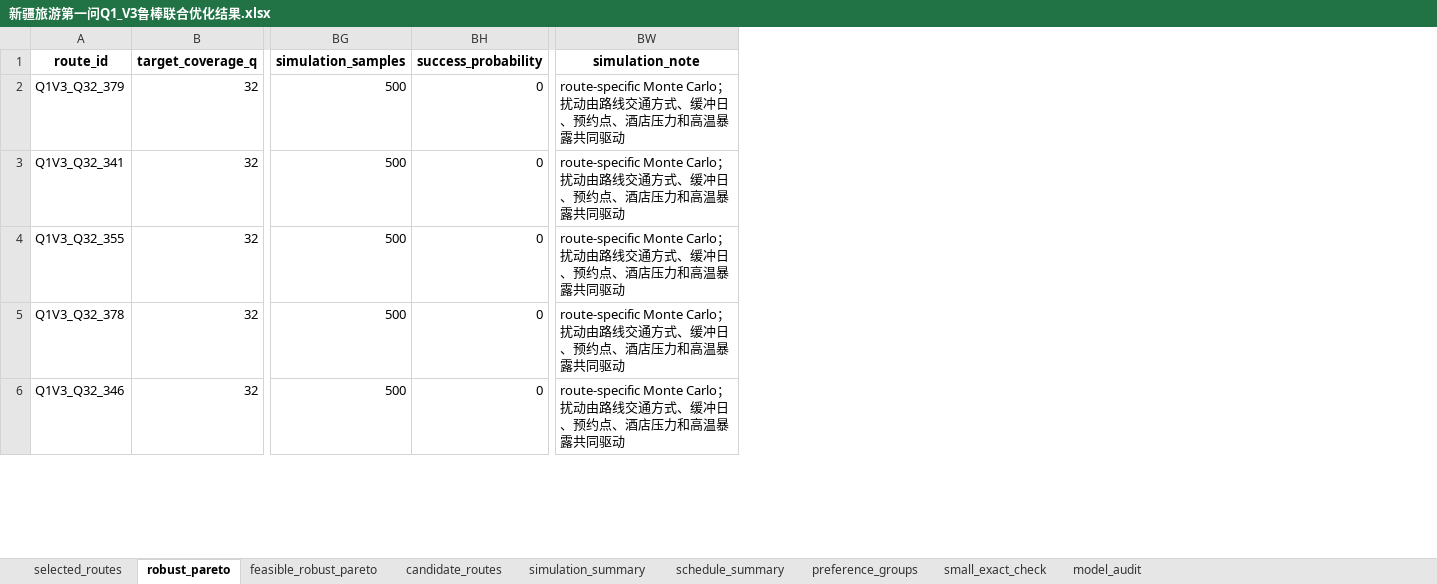
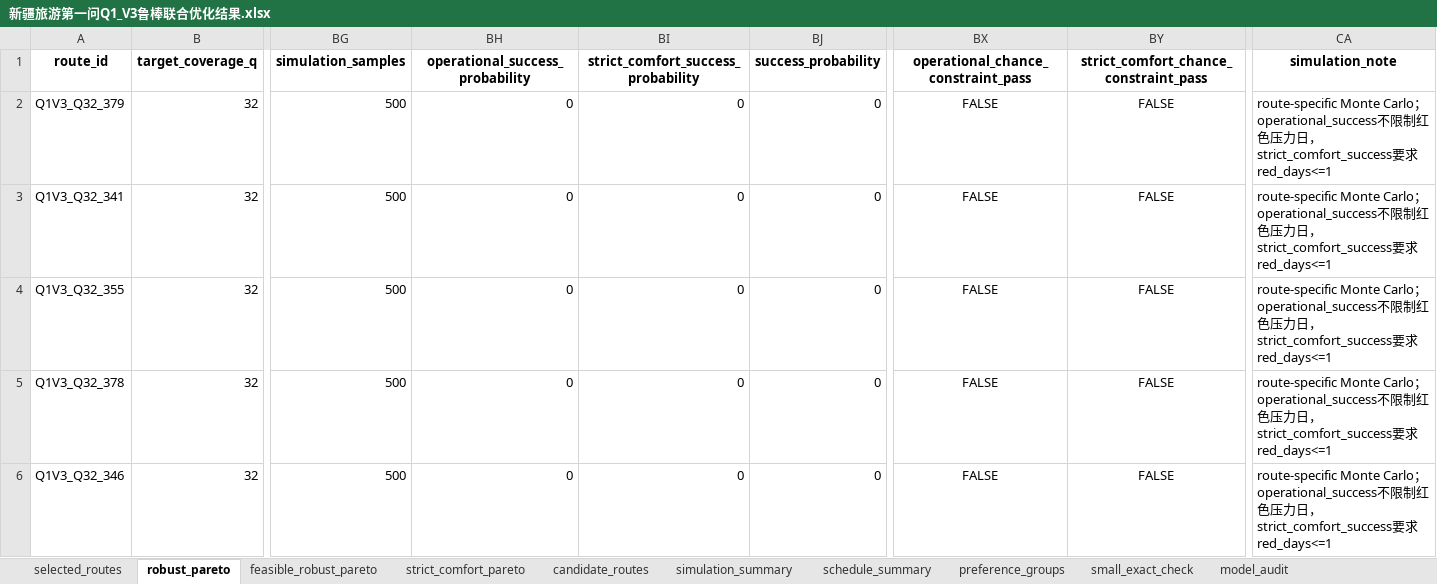
Before and after one commit to Nick-zh-jsauhd/xinjiang-tourism-optimization, an Excel workbook: 第一问_30天路线优化材料包/09_Q1_V3_鲁棒联合优化/reports/新疆旅游第一问Q1_V3鲁棒联合优化结果.xlsx, sheet robust_pareto, drawn as a sheet; only a part is shown, gaps mark what is left out; values as stored, in another font and other column widths than the file's, no borders; addresses are those after the commit; the diff covers the shown part only; the diff names each change by its address in the sheet, - before the commit and + after, or states it on an @@ line.

Commit message:
fix: split q1 v3 success metrics

```diff
--- a/第一问_30天路线优化材料包/09_Q1_V3_鲁棒联合优化/reports/新疆旅游第一问Q1_V3鲁棒联合优化结果.xlsx (sheet robust_pareto)
+++ b/第一问_30天路线优化材料包/09_Q1_V3_鲁棒联合优化/reports/新疆旅游第一问Q1_V3鲁棒联合优化结果.xlsx (sheet robust_pareto)
+sheet tab: strict_comfort_pareto
+column BH (operational_success_probability), rows 2-6: all 0
+column BI, rows 1-6: strict_comfort_success_probability | 0 | 0 | 0 | 0 | 0
+column BX, rows 1-6: operational_chance_constraint_pass | FALSE | FALSE | FALSE | FALSE | FALSE
+column BY, rows 1-6: strict_comfort_chance_constraint_pass | FALSE | FALSE | FALSE | FALSE | FALSE
-CA2:CA6 (simulation_note): route-specific Monte Carlo；扰动由路线交通方式、缓冲日、预约点、酒店压力和高温暴露共同驱动
+CA2:CA6 (simulation_note): route-specific Monte Carlo；operational_success不限制红色压力日，strict_comfort_success要求red_days<=1
```
Also changed, not shown: 6 added rows, 7 removed rows and 141 edited cells elsewhere in this sheet, sheet candidate_routes, sheet feasible_robust_pareto, sheet simulation_summary, sheet selected_routes, sheet small_exact_check, sheet model_audit, 20 other files.
